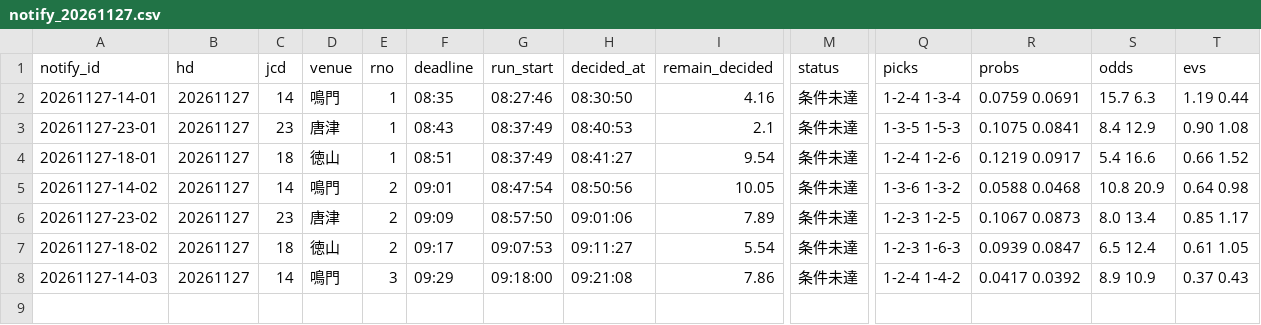
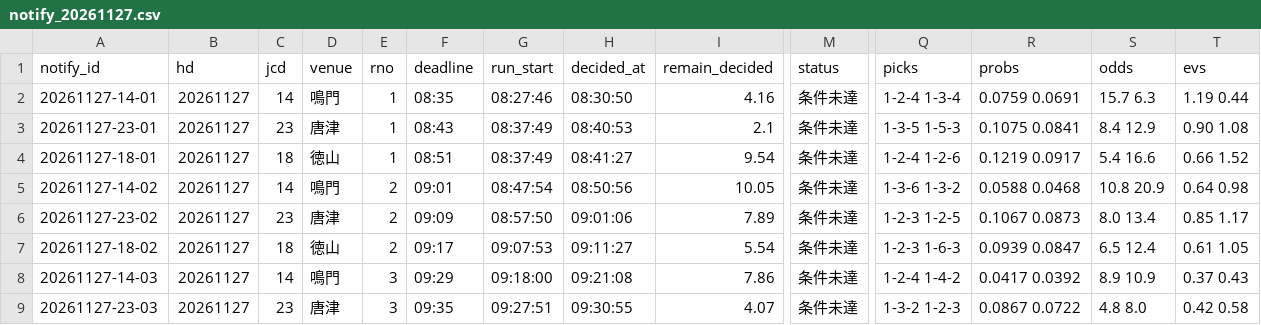
Before and after one commit to pocha2525/boatrace-ai, a CSV file: logs/notify_20261127.csv, drawn as a sheet; only a part is shown, gaps mark what is left out; rows hold the shown columns only; the diff names each change by its address in the sheet, - before the commit and + after, or states it on an @@ line.

```diff
--- a/logs/notify_20261127.csv
+++ b/logs/notify_20261127.csv
+row 9: 20261127-23-03 | 20261127 | 23 | 唐津 | 3 | 09:35 | 09:27:51 | 09:30:55 | 4.07 | 条件未達 | 1-3-2 1-2-3 | 0.0867 0.0722 | 4.8 8.0 | 0.42 0.58
```
Also changed, not shown: logs/20261127.csv, logs/results_20261127.csv.
